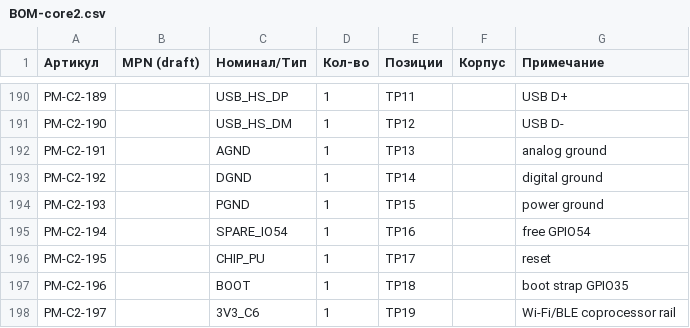
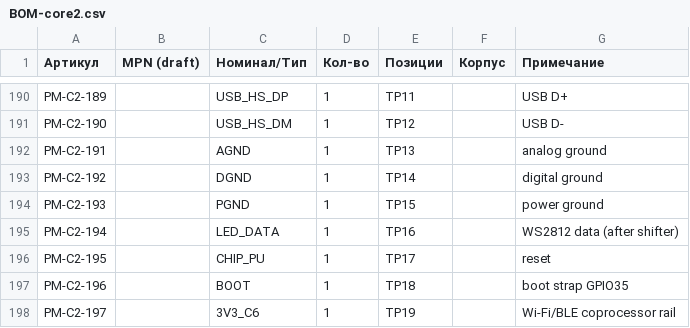
Before and after one commit to martiyanov/bukifon, a CSV file: hardware/core2/BOM-core2.csv, drawn as a sheet; only a part is shown, gaps mark what is left out.

```diff
--- a/hardware/core2/BOM-core2.csv
+++ b/hardware/core2/BOM-core2.csv
@@ -194,3 +194,3 @@ PM-C2-192;;DGND;1;TP14;;digital ground
 PM-C2-193;;PGND;1;TP15;;power ground
-PM-C2-194;;SPARE_IO54;1;TP16;;free GPIO54
+PM-C2-194;;LED_DATA;1;TP16;;WS2812 data (after shifter)
 PM-C2-195;;CHIP_PU;1;TP17;;reset
```
Also changed, not shown: hardware/core2/pinmap.csv, 16 other files.
